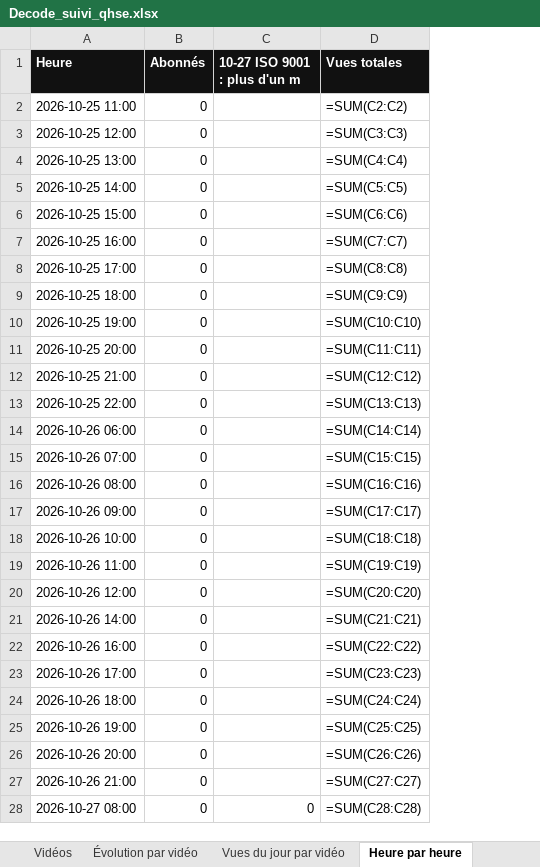
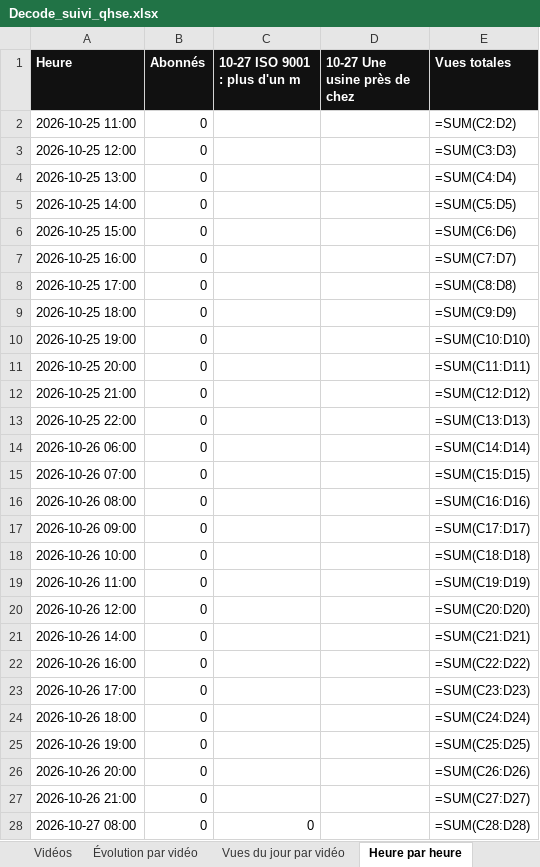
Before and after one commit to StudioDecodeDiffusion/reels-factory, an Excel workbook: suivi/Decode_suivi_qhse.xlsx, sheet Heure par heure, drawn as a sheet; only a part is shown; values as stored, in another font and other column widths than the file's, no borders; formulas without a stored value are shown as written; charts and pictures not drawn; addresses are those after the commit; the diff covers the shown part only; the diff names each change by its address in the sheet, - before the commit and + after, or states it on an @@ line.

```diff
--- a/suivi/Decode_suivi_qhse.xlsx (sheet Heure par heure)
+++ b/suivi/Decode_suivi_qhse.xlsx (sheet Heure par heure)
+column D (10-27 Une usine près de chez), empty
-E2 (Vues totales): =SUM(C2:C2)
+E2 (Vues totales): =SUM(C2:D2)
-E3 (Vues totales): =SUM(C3:C3)
+E3 (Vues totales): =SUM(C3:D3)
-E4 (Vues totales): =SUM(C4:C4)
+E4 (Vues totales): =SUM(C4:D4)
-E5 (Vues totales): =SUM(C5:C5)
+E5 (Vues totales): =SUM(C5:D5)
-E6 (Vues totales): =SUM(C6:C6)
+E6 (Vues totales): =SUM(C6:D6)
-E7 (Vues totales): =SUM(C7:C7)
+E7 (Vues totales): =SUM(C7:D7)
-E8 (Vues totales): =SUM(C8:C8)
+E8 (Vues totales): =SUM(C8:D8)
-E9 (Vues totales): =SUM(C9:C9)
+E9 (Vues totales): =SUM(C9:D9)
-E10 (Vues totales): =SUM(C10:C10)
+E10 (Vues totales): =SUM(C10:D10)
-E11 (Vues totales): =SUM(C11:C11)
+E11 (Vues totales): =SUM(C11:D11)
-E12 (Vues totales): =SUM(C12:C12)
+E12 (Vues totales): =SUM(C12:D12)
-E13 (Vues totales): =SUM(C13:C13)
+E13 (Vues totales): =SUM(C13:D13)
-E14 (Vues totales): =SUM(C14:C14)
+E14 (Vues totales): =SUM(C14:D14)
-E15 (Vues totales): =SUM(C15:C15)
+E15 (Vues totales): =SUM(C15:D15)
-E16 (Vues totales): =SUM(C16:C16)
+E16 (Vues totales): =SUM(C16:D16)
-E17 (Vues totales): =SUM(C17:C17)
+E17 (Vues totales): =SUM(C17:D17)
-E18 (Vues totales): =SUM(C18:C18)
+E18 (Vues totales): =SUM(C18:D18)
-E19 (Vues totales): =SUM(C19:C19)
+E19 (Vues totales): =SUM(C19:D19)
-E20 (Vues totales): =SUM(C20:C20)
+E20 (Vues totales): =SUM(C20:D20)
-E21 (Vues totales): =SUM(C21:C21)
+E21 (Vues totales): =SUM(C21:D21)
-E22 (Vues totales): =SUM(C22:C22)
+E22 (Vues totales): =SUM(C22:D22)
-E23 (Vues totales): =SUM(C23:C23)
+E23 (Vues totales): =SUM(C23:D23)
-E24 (Vues totales): =SUM(C24:C24)
+E24 (Vues totales): =SUM(C24:D24)
-E25 (Vues totales): =SUM(C25:C25)
+E25 (Vues totales): =SUM(C25:D25)
-E26 (Vues totales): =SUM(C26:C26)
+E26 (Vues totales): =SUM(C26:D26)
-E27 (Vues totales): =SUM(C27:C27)
+E27 (Vues totales): =SUM(C27:D27)
-E28 (Vues totales): =SUM(C28:C28)
+E28 (Vues totales): =SUM(C28:D28)
```
Also changed, not shown: 1 added row and 3 edited cells elsewhere in this sheet, sheet Vues gagnées par heure, charts or pictures, suivi/Decode_suivi_actu.xlsx, suivi/Decode_suivi_eco.xlsx, 11 other files.
